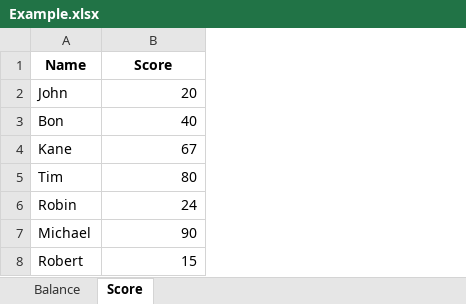
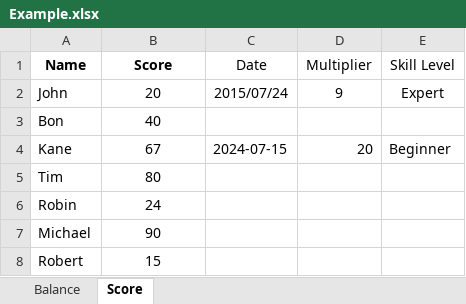
Before and after one commit to SantoshCollabDev/Openpyxl, an Excel workbook: Openpyxl/Example.xlsx, sheet Score, drawn as a sheet; values as stored, in another font and other column widths than the file's, no borders; the diff names each change by its address in the sheet, - before the commit and + after, or states it on an @@ line.

Commit message:
format cell data

```diff
--- a/Openpyxl/Example.xlsx (sheet Score)
+++ b/Openpyxl/Example.xlsx (sheet Score)
+column C (Date), rows 2-4: 2015/07/24 |  | 2024-07-15
+column D (Multiplier), rows 2-4: 9 |  | 20
+column E (Skill Level), rows 2-4: Expert |  | Beginner
-B2:B8 alignment: right
+B2:B8 alignment: center
```
Also changed, not shown: 1 other file.
